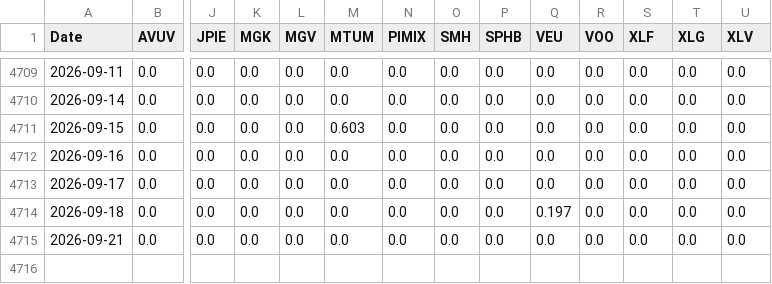
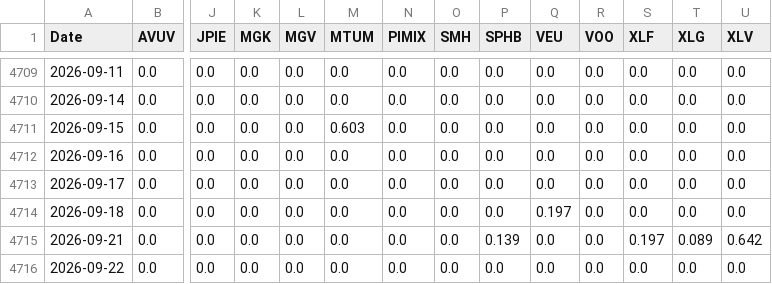
Before and after one commit to wesl8n-sketch/A1V12-Dashboard, a CSV file: Data/Composite_Dividends.csv, drawn as a sheet; only a part is shown, gaps mark what is left out; rows hold the shown columns only; the diff names each change by its address in the sheet, - before the commit and + after, or states it on an @@ line.

```diff
--- a/Data/Composite_Dividends.csv
+++ b/Data/Composite_Dividends.csv
-P4715 (SPHB): 0.0
+P4715 (SPHB): 0.139
-S4715 (XLF): 0.0
+S4715 (XLF): 0.197
-T4715 (XLG): 0.0
+T4715 (XLG): 0.089
-U4715 (XLV): 0.0
+U4715 (XLV): 0.642
+row 4716: 2026-09-22 | 0.0 | 0.0 | 0.0 | 0.0 | 0.0 | 0.0 | 0.0 | 0.0 | 0.0 | 0.0 | 0.0 | 0.0 | 0.0
```
Also changed, not shown: Data/Alpha_Overlay_Daily_Values.csv, Data/Dividend_Master_Wide.csv, 27 other files.
